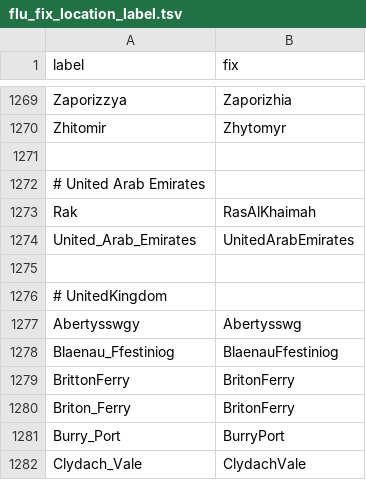
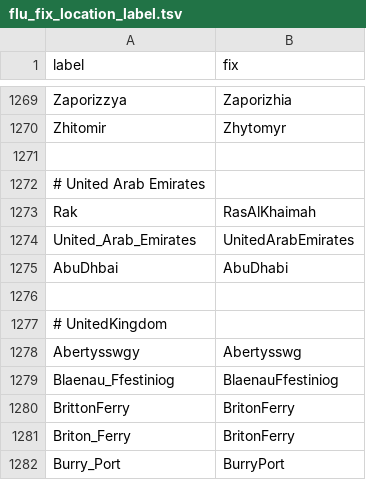
Before and after one commit to nextstrain/fauna, a TSV file: source-data/flu_fix_location_label.tsv, drawn as a sheet; only a part is shown, gaps mark what is left out; the shorter side is filled out with more unchanged rows; the diff names each change by its address in the sheet, - before the commit and + after, or states it on an @@ line.

Commit message:
Updated geo_synonyms, flu_fix_location_label, flu_strain_name_fix

```diff
--- a/source-data/flu_fix_location_label.tsv
+++ b/source-data/flu_fix_location_label.tsv
+row 1275: AbuDhbai | AbuDhabi
```
Also changed, not shown: source-data/geo_synonyms.tsv, 1 other file.
